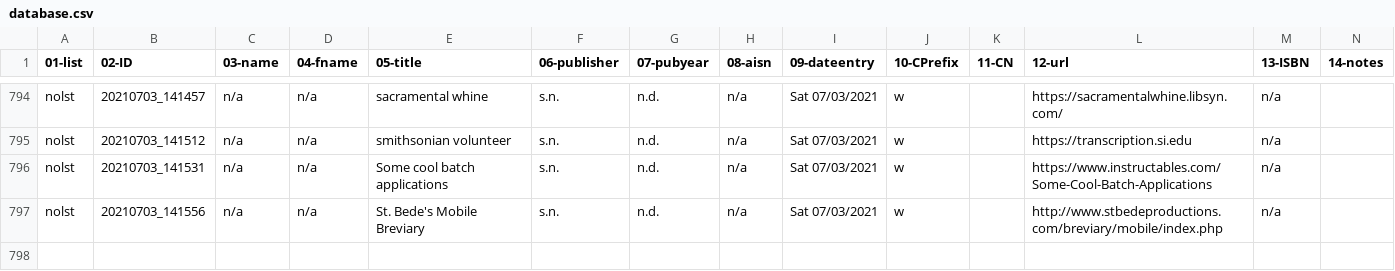
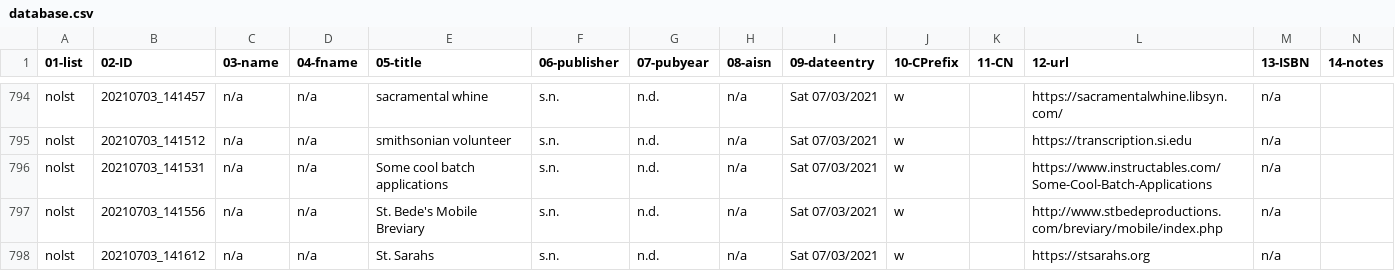
Before and after one commit to justinleetyler/justinleetyler.github.io, a CSV file: database.csv, drawn as a sheet; only a part is shown, gaps mark what is left out; rows hold the shown columns only; the diff names each change by its address in the sheet, - before the commit and + after, or states it on an @@ line.

Commit message:
'updated'

```diff
--- a/database.csv
+++ b/database.csv
+row 798: nolst | 20210703_141612 | n/a | n/a | St. Sarahs | s.n. | n.d. | n/a | Sat 07/03/2021 | w |  | https://stsarahs.org | n/a
```
